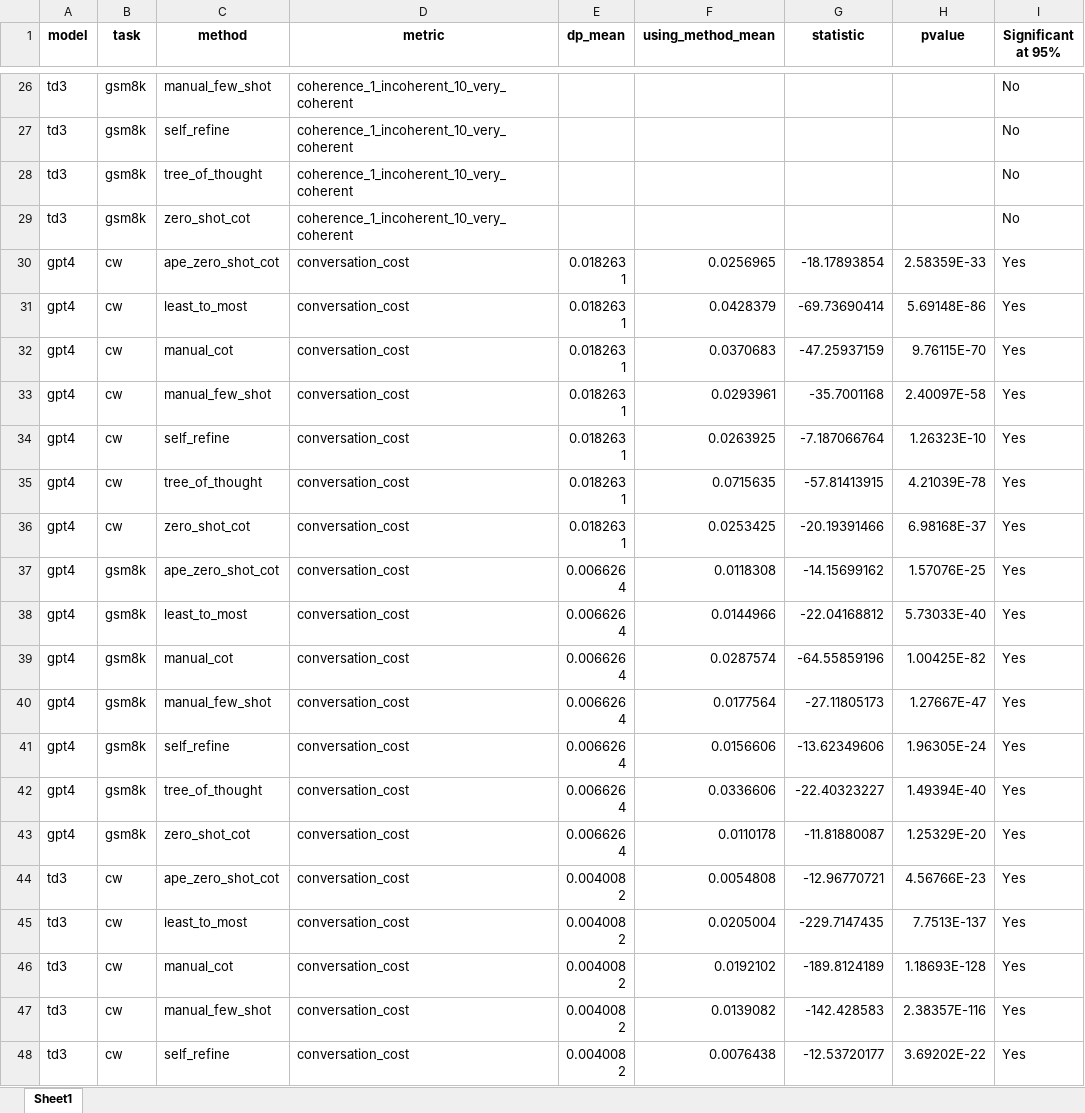
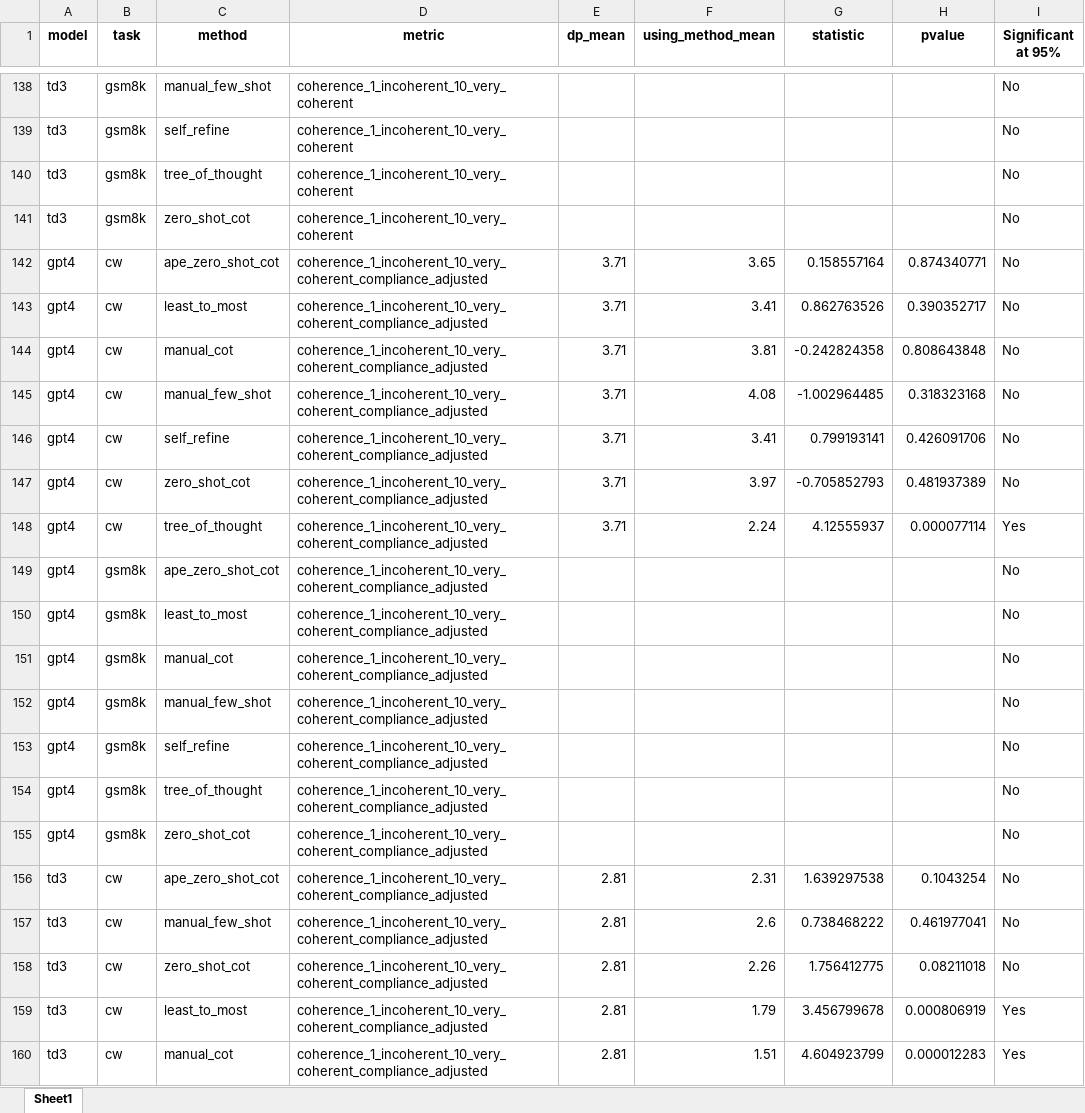
Before and after one commit to ijyliu/anlp23-project, an Excel workbook: Data/t_test_results.xlsx, sheet Sheet1, drawn as a sheet; only a part is shown, gaps mark what is left out; the shorter side is filled out with more unchanged rows; values as stored, in another font and other column widths than the file's, no borders; the diff covers the shown part only; the diff names each change by its address in the sheet, - before the commit and + after, or states it on an @@ line.

```diff
--- a/Data/t_test_results.xlsx (sheet Sheet1)
+++ b/Data/t_test_results.xlsx (sheet Sheet1)
+row 142: gpt4 | cw | ape_zero_shot_cot | coherence_1_incoherent_10_very_coherent_compliance_adjusted | 3.71 | 3.65 | 0.158557164 | 0.874340771 | No
+row 143: gpt4 | cw | least_to_most | coherence_1_incoherent_10_very_coherent_compliance_adjusted | 3.71 | 3.41 | 0.862763526 | 0.390352717 | No
+row 144: gpt4 | cw | manual_cot | coherence_1_incoherent_10_very_coherent_compliance_adjusted | 3.71 | 3.81 | -0.242824358 | 0.808643848 | No
+row 145: gpt4 | cw | manual_few_shot | coherence_1_incoherent_10_very_coherent_compliance_adjusted | 3.71 | 4.08 | -1.002964485 | 0.318323168 | No
+row 146: gpt4 | cw | self_refine | coherence_1_incoherent_10_very_coherent_compliance_adjusted | 3.71 | 3.41 | 0.799193141 | 0.426091706 | No
+row 147: gpt4 | cw | zero_shot_cot | coherence_1_incoherent_10_very_coherent_compliance_adjusted | 3.71 | 3.97 | -0.705852793 | 0.481937389 | No
+row 148: gpt4 | cw | tree_of_thought | coherence_1_incoherent_10_very_coherent_compliance_adjusted | 3.71 | 2.24 | 4.12555937 | 0.000077114 | Yes
+row 149: gpt4 | gsm8k | ape_zero_shot_cot | coherence_1_incoherent_10_very_coherent_compliance_adjusted |  |  |  |  | No
+row 150: gpt4 | gsm8k | least_to_most | coherence_1_incoherent_10_very_coherent_compliance_adjusted |  |  |  |  | No
+row 151: gpt4 | gsm8k | manual_cot | coherence_1_incoherent_10_very_coherent_compliance_adjusted |  |  |  |  | No
+row 152: gpt4 | gsm8k | manual_few_shot | coherence_1_incoherent_10_very_coherent_compliance_adjusted |  |  |  |  | No
+row 153: gpt4 | gsm8k | self_refine | coherence_1_incoherent_10_very_coherent_compliance_adjusted |  |  |  |  | No
+row 154: gpt4 | gsm8k | tree_of_thought | coherence_1_incoherent_10_very_coherent_compliance_adjusted |  |  |  |  | No
+row 155: gpt4 | gsm8k | zero_shot_cot | coherence_1_incoherent_10_very_coherent_compliance_adjusted |  |  |  |  | No
+row 156: td3 | cw | ape_zero_shot_cot | coherence_1_incoherent_10_very_coherent_compliance_adjusted | 2.81 | 2.31 | 1.639297538 | 0.1043254 | No
+row 157: td3 | cw | manual_few_shot | coherence_1_incoherent_10_very_coherent_compliance_adjusted | 2.81 | 2.6 | 0.738468222 | 0.461977041 | No
+row 158: td3 | cw | zero_shot_cot | coherence_1_incoherent_10_very_coherent_compliance_adjusted | 2.81 | 2.26 | 1.756412775 | 0.08211018 | No
+row 159: td3 | cw | least_to_most | coherence_1_incoherent_10_very_coherent_compliance_adjusted | 2.81 | 1.79 | 3.456799678 | 0.000806919 | Yes
+row 160: td3 | cw | manual_cot | coherence_1_incoherent_10_very_coherent_compliance_adjusted | 2.81 | 1.51 | 4.604923799 | 0.000012283 | Yes
```
Also changed, not shown: 121 added rows elsewhere in this sheet, Data/Creative_Writing_Compliance.xlsx, 39 other files.
